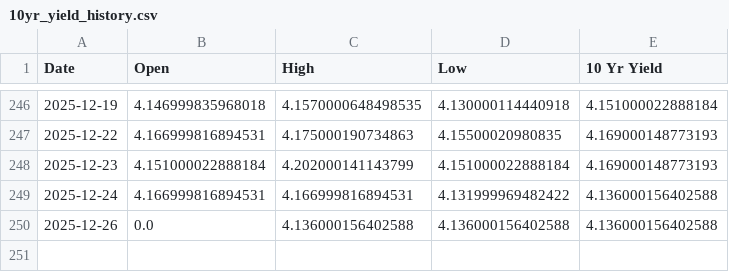
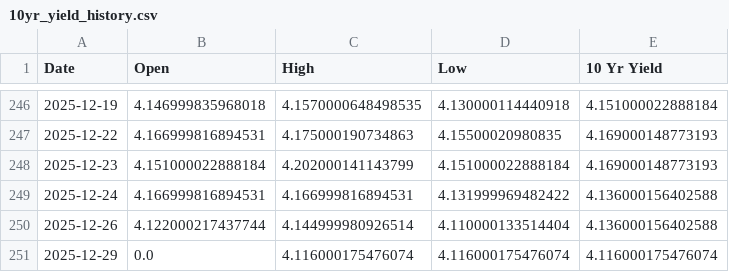
Before and after one commit to housetyler/yahoofinance_USTreasuryYeilds, a CSV file: 10yr_yield_history.csv, drawn as a sheet; only a part is shown, gaps mark what is left out.

```diff
--- a/10yr_yield_history.csv
+++ b/10yr_yield_history.csv
@@ -249,2 +249,3 @@ Date,Open,High,Low,10 Yr Yield
 2025-12-24,4.166999816894531,4.166999816894531,4.131999969482422,4.136000156402588
-2025-12-26,0.0,4.136000156402588,4.136000156402588,4.136000156402588
+2025-12-26,4.122000217437744,4.144999980926514,4.110000133514404,4.136000156402588
+2025-12-29,0.0,4.116000175476074,4.116000175476074,4.116000175476074
```
